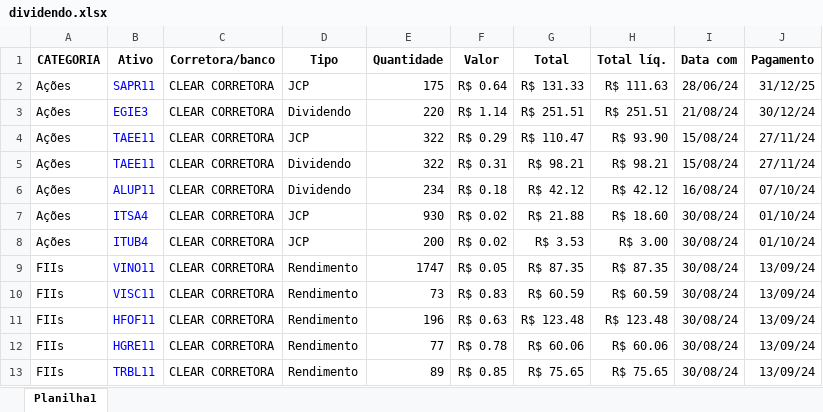
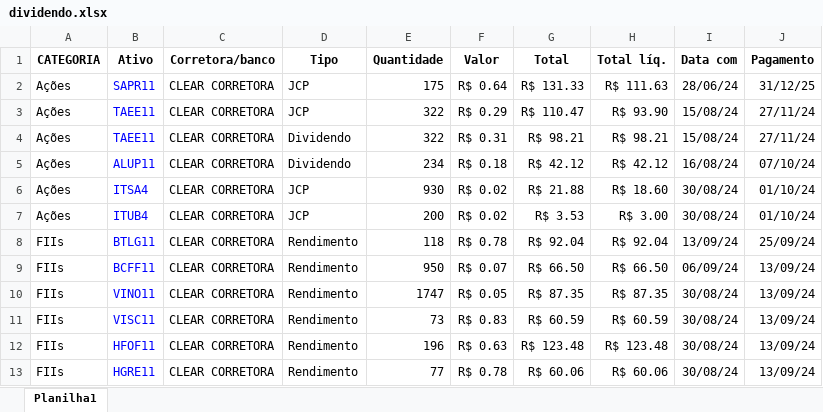
Before and after one commit to andredemelo/essentia-invest-web, an Excel workbook: planilhas/dividendo.xlsx, sheet Planilha1, drawn as a sheet; only a part is shown; the shorter side is filled out with more unchanged rows; values as stored, in another font and other column widths than the file's, no borders; removed rows and columns are numbered as before the commit, all else as after; the diff names each change by its address in the sheet, - before the commit and + after, or states it on an @@ line.

```diff
--- a/planilhas/dividendo.xlsx (sheet Planilha1)
+++ b/planilhas/dividendo.xlsx (sheet Planilha1)
-row 3: Ações | EGIE3 | CLEAR CORRETORA | Dividendo | 220 | R$ 1.14 | R$ 251.51 | R$ 251.51 | 21/08/24 | 30/12/24
+row 8: FIIs | BTLG11 | CLEAR CORRETORA | Rendimento | 118 | R$ 0.78 | R$ 92.04 | R$ 92.04 | 13/09/24 | 25/09/24
+row 9: FIIs | BCFF11 | CLEAR CORRETORA | Rendimento | 950 | R$ 0.07 | R$ 66.50 | R$ 66.50 | 06/09/24 | 13/09/24
```
Also changed, not shown: planilhas/transacao.xlsx, 5 other files.
